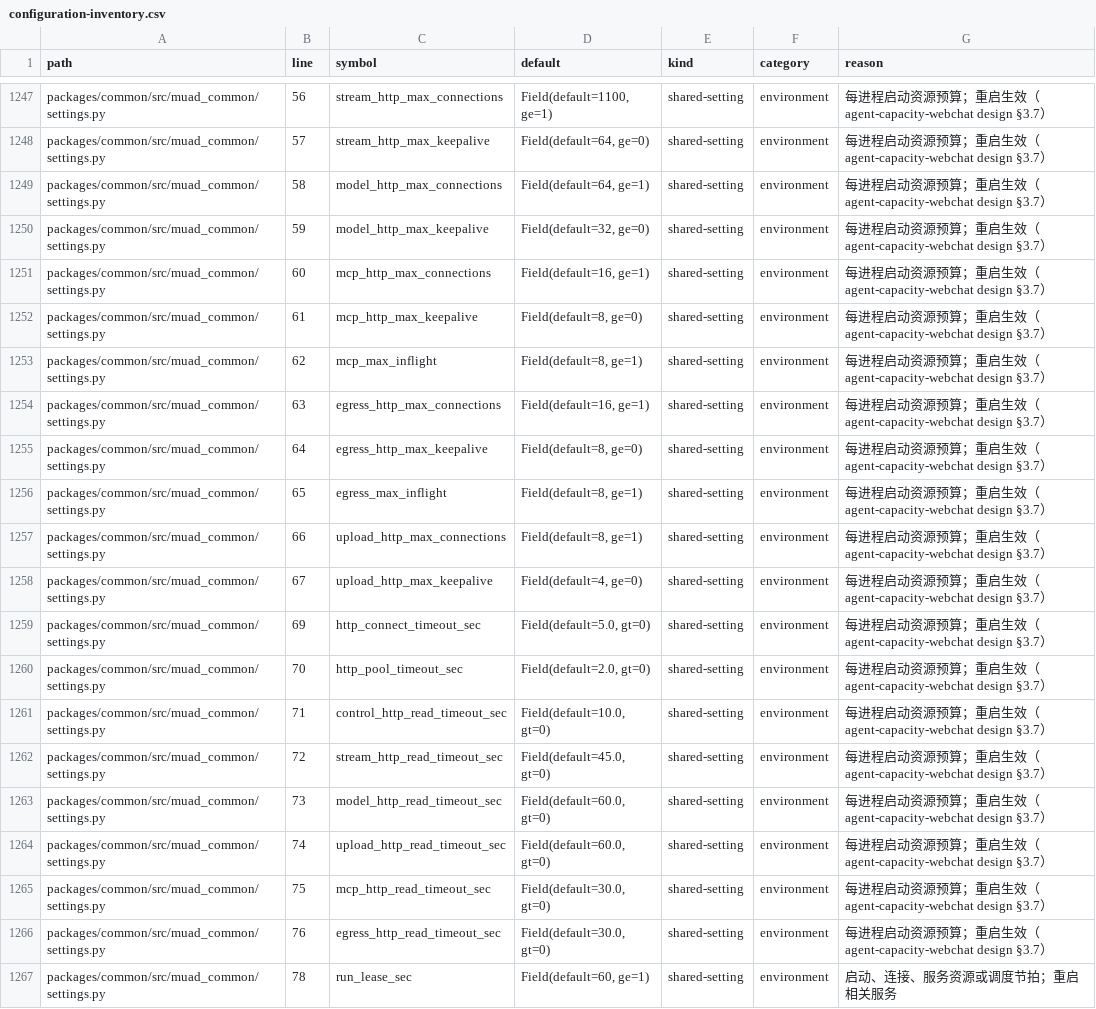
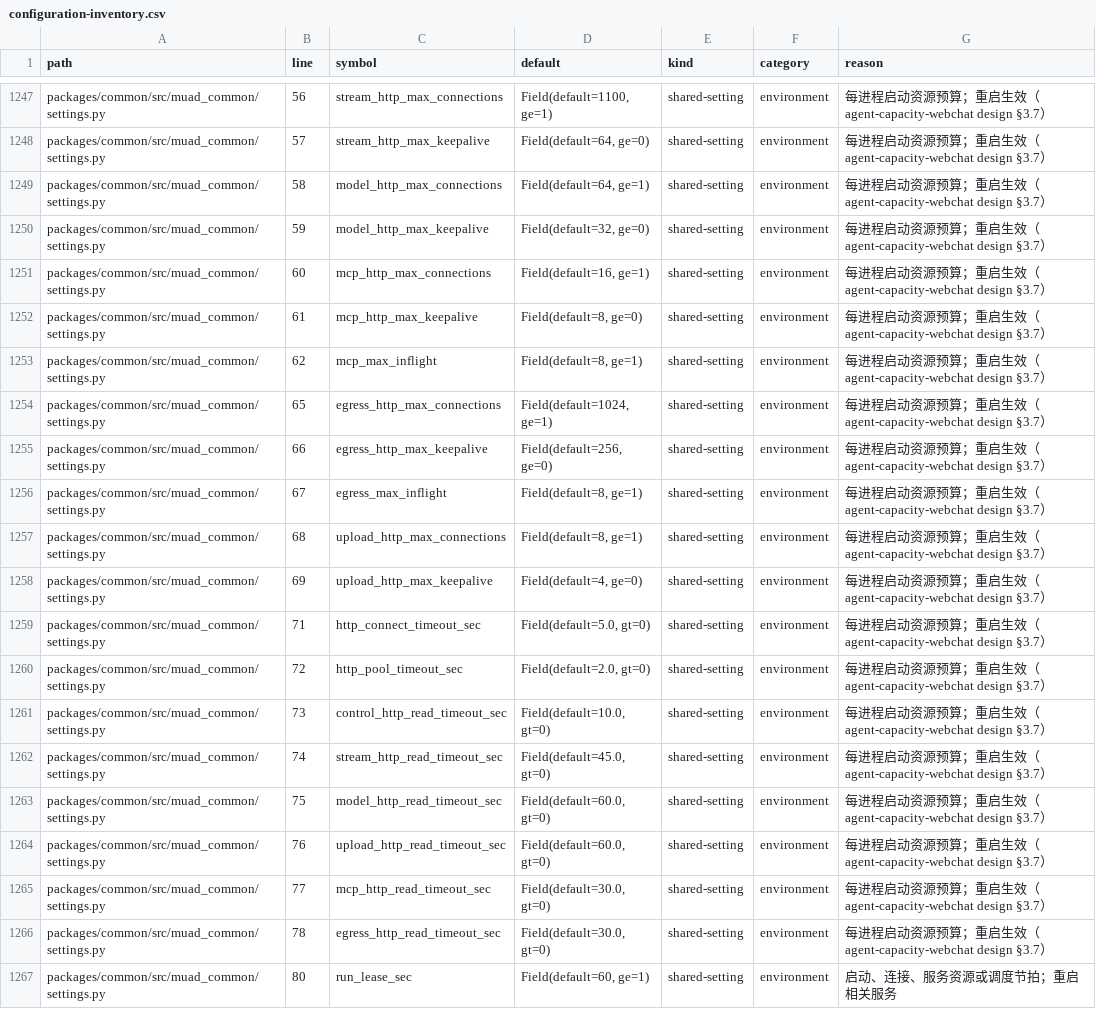
Before and after one commit to Michaelxwb/fluxion-harness, a CSV file: docs/configuration-inventory.csv, drawn as a sheet; only a part is shown, gaps mark what is left out; the diff covers the shown part only.

```diff
--- a/docs/configuration-inventory.csv
+++ b/docs/configuration-inventory.csv
@@ -1253,15 +1253,15 @@ packages/common/src/muad_common/settings.py,61,mcp_http_max_keepalive,"Field(def
 packages/common/src/muad_common/settings.py,62,mcp_max_inflight,"Field(default=8, ge=1)",shared-setting,environment,每进程启动资源预算；重启生效（agent-capacity-webchat design §3.7）
-packages/common/src/muad_common/settings.py,63,egress_http_max_connections,"Field(default=16, ge=1)",shared-setting,environment,每进程启动资源预算；重启生效（agent-capacity-webchat design §3.7）
-packages/common/src/muad_common/settings.py,64,egress_http_max_keepalive,"Field(default=8, ge=0)",shared-setting,environment,每进程启动资源预算；重启生效（agent-capacity-webchat design §3.7）
-packages/common/src/muad_common/settings.py,65,egress_max_inflight,"Field(default=8, ge=1)",shared-setting,environment,每进程启动资源预算；重启生效（agent-capacity-webchat design §3.7）
-packages/common/src/muad_common/settings.py,66,upload_http_max_connections,"Field(default=8, ge=1)",shared-setting,environment,每进程启动资源预算；重启生效（agent-capacity-webchat design §3.7）
-packages/common/src/muad_common/settings.py,67,upload_http_max_keepalive,"Field(default=4, ge=0)",shared-setting,environment,每进程启动资源预算；重启生效（agent-capacity-webchat design §3.7）
-packages/common/src/muad_common/settings.py,69,http_connect_timeout_sec,"Field(default=5.0, gt=0)",shared-setting,environment,每进程启动资源预算；重启生效（agent-capacity-webchat design §3.7）
-packages/common/src/muad_common/settings.py,70,http_pool_timeout_sec,"Field(default=2.0, gt=0)",shared-setting,environment,每进程启动资源预算；重启生效（agent-capacity-webchat design §3.7）
-packages/common/src/muad_common/settings.py,71,control_http_read_timeout_sec,"Field(default=10.0, gt=0)",shared-setting,environment,每进程启动资源预算；重启生效（agent-capacity-webchat design §3.7）
-packages/common/src/muad_common/settings.py,72,stream_http_read_timeout_sec,"Field(default=45.0, gt=0)",shared-setting,environment,每进程启动资源预算；重启生效（agent-capacity-webchat design §3.7）
-packages/common/src/muad_common/settings.py,73,model_http_read_timeout_sec,"Field(default=60.0, gt=0)",shared-setting,environment,每进程启动资源预算；重启生效（agent-capacity-webchat design §3.7）
-packages/common/src/muad_common/settings.py,74,upload_http_read_timeout_sec,"Field(default=60.0, gt=0)",shared-setting,environment,每进程启动资源预算；重启生效（agent-capacity-webchat design §3.7）
-packages/common/src/muad_common/settings.py,75,mcp_http_read_timeout_sec,"Field(default=30.0, gt=0)",shared-setting,environment,每进程启动资源预算；重启生效（agent-capacity-webchat design §3.7）
-packages/common/src/muad_common/settings.py,76,egress_http_read_timeout_sec,"Field(default=30.0, gt=0)",shared-setting,environment,每进程启动资源预算；重启生效（agent-capacity-webchat design §3.7）
-packages/common/src/muad_common/settings.py,78,run_lease_sec,"Field(default=60, ge=1)",shared-setting,environment,启动、连接、服务资源或调度节拍；重启相关服务
+packages/common/src/muad_common/settings.py,65,egress_http_max_connections,"Field(default=1024, ge=1)",shared-setting,environment,每进程启动资源预算；重启生效（agent-capacity-webchat design §3.7）
+packages/common/src/muad_common/settings.py,66,egress_http_max_keepalive,"Field(default=256, ge=0)",shared-setting,environment,每进程启动资源预算；重启生效（agent-capacity-webchat design §3.7）
+packages/common/src/muad_common/settings.py,67,egress_max_inflight,"Field(default=8, ge=1)",shared-setting,environment,每进程启动资源预算；重启生效（agent-capacity-webchat design §3.7）
+packages/common/src/muad_common/settings.py,68,upload_http_max_connections,"Field(default=8, ge=1)",shared-setting,environment,每进程启动资源预算；重启生效（agent-capacity-webchat design §3.7）
+packages/common/src/muad_common/settings.py,69,upload_http_max_keepalive,"Field(default=4, ge=0)",shared-setting,environment,每进程启动资源预算；重启生效（agent-capacity-webchat design §3.7）
+packages/common/src/muad_common/settings.py,71,http_connect_timeout_sec,"Field(default=5.0, gt=0)",shared-setting,environment,每进程启动资源预算；重启生效（agent-capacity-webchat design §3.7）
+packages/common/src/muad_common/settings.py,72,http_pool_timeout_sec,"Field(default=2.0, gt=0)",shared-setting,environment,每进程启动资源预算；重启生效（agent-capacity-webchat design §3.7）
+packages/common/src/muad_common/settings.py,73,control_http_read_timeout_sec,"Field(default=10.0, gt=0)",shared-setting,environment,每进程启动资源预算；重启生效（agent-capacity-webchat design §3.7）
+packages/common/src/muad_common/settings.py,74,stream_http_read_timeout_sec,"Field(default=45.0, gt=0)",shared-setting,environment,每进程启动资源预算；重启生效（agent-capacity-webchat design §3.7）
+packages/common/src/muad_common/settings.py,75,model_http_read_timeout_sec,"Field(default=60.0, gt=0)",shared-setting,environment,每进程启动资源预算；重启生效（agent-capacity-webchat design §3.7）
+packages/common/src/muad_common/settings.py,76,upload_http_read_timeout_sec,"Field(default=60.0, gt=0)",shared-setting,environment,每进程启动资源预算；重启生效（agent-capacity-webchat design §3.7）
+packages/common/src/muad_common/settings.py,77,mcp_http_read_timeout_sec,"Field(default=30.0, gt=0)",shared-setting,environment,每进程启动资源预算；重启生效（agent-capacity-webchat design §3.7）
+packages/common/src/muad_common/settings.py,78,egress_http_read_timeout_sec,"Field(default=30.0, gt=0)",shared-setting,environment,每进程启动资源预算；重启生效（agent-capacity-webchat design §3.7）
+packages/common/src/muad_common/settings.py,80,run_lease_sec,"Field(default=60, ge=1)",shared-setting,environment,启动、连接、服务资源或调度节拍；重启相关服务
```
Also changed, not shown: 1 added row and 67 edited cells elsewhere in this file, 32 other files.
